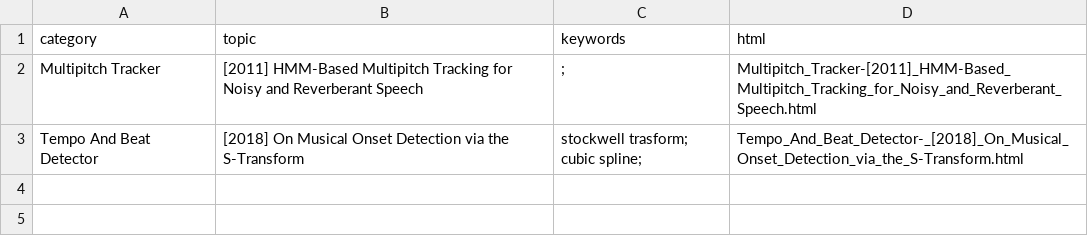
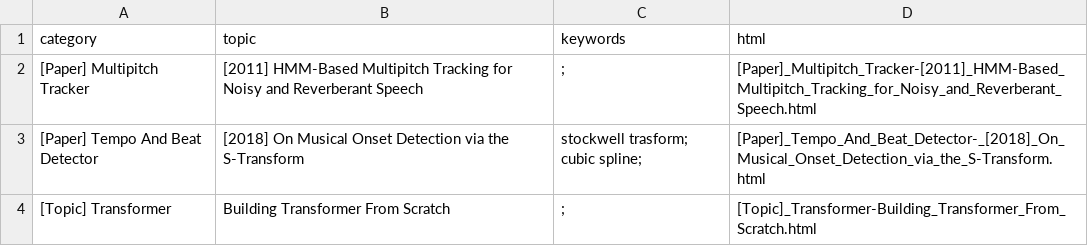
Before and after one commit to meluron/devquest, a CSV file: tutorials.csv, drawn as a sheet.

```diff
--- a/tutorials.csv
+++ b/tutorials.csv
@@ -1,3 +1,4 @@
 category,topic,keywords,html
-Multipitch Tracker,[2011] HMM-Based Multipitch Tracking for Noisy and Reverberant Speech,;,Multipitch_Tracker-[2011]_HMM-Based_Multipitch_Tracking_for_Noisy_and_Reverberant_Speech.html
-Tempo And Beat Detector, [2018] On Musical Onset Detection via the S-Transform,stockwell trasform; cubic spline;,Tempo_And_Beat_Detector-_[2018]_On_Musical_Onset_Detection_via_the_S-Transform.html
+[Paper] Multipitch Tracker,[2011] HMM-Based Multipitch Tracking for Noisy and Reverberant Speech,;,[Paper]_Multipitch_Tracker-[2011]_HMM-Based_Multipitch_Tracking_for_Noisy_and_Reverberant_Speech.html
+[Paper] Tempo And Beat Detector, [2018] On Musical Onset Detection via the S-Transform,stockwell trasform; cubic spline;,[Paper]_Tempo_And_Beat_Detector-_[2018]_On_Musical_Onset_Detection_via_the_S-Transform.html
+[Topic] Transformer,Building Transformer From Scratch,;,[Topic]_Transformer-Building_Transformer_From_Scratch.html
```
Also changed, not shown: 12 other files.
